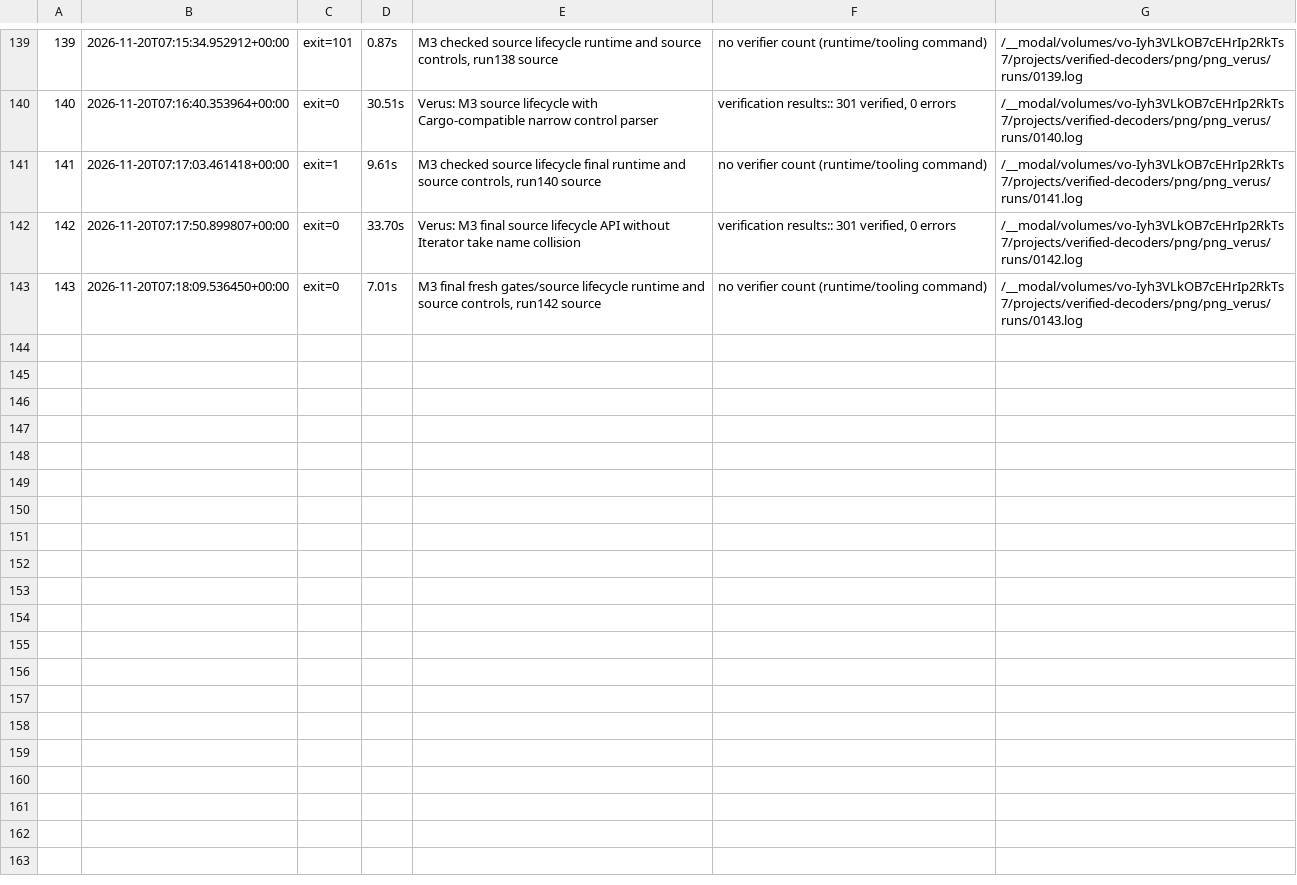
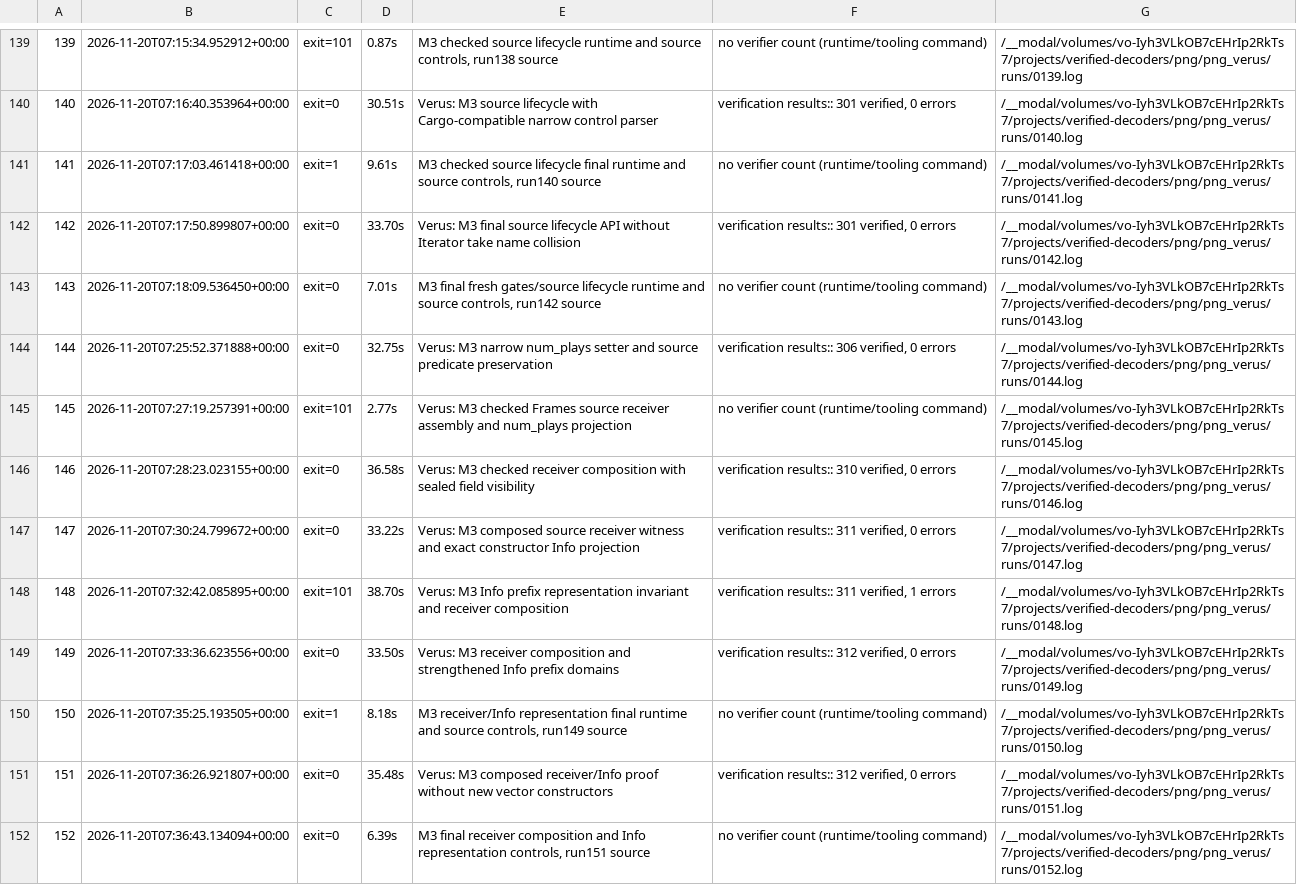
Before and after one commit to DpEpsilon/verified-rust-image-decoders, a TSV file: png/png_verus/RUNLOG.tsv, drawn as a sheet; only a part is shown, gaps mark what is left out; the diff names each change by its address in the sheet, - before the commit and + after, or states it on an @@ line.

```diff
--- a/png/png_verus/RUNLOG.tsv
+++ b/png/png_verus/RUNLOG.tsv
+row 144: 144 | 2026-11-20T07:25:52.371888+00:00 | exit=0 | 32.75s | Verus: M3 narrow num_plays setter and source predicate preservation | verification results:: 306 verified, 0 errors | /__modal/volumes/vo-Iyh3VLkOB7cEHrIp2RkTs7/projects/verified-decoders/png/png_verus/runs/0144.log
+row 145: 145 | 2026-11-20T07:27:19.257391+00:00 | exit=101 | 2.77s | Verus: M3 checked Frames source receiver assembly and num_plays projection | no verifier count (runtime/tooling command) | /__modal/volumes/vo-Iyh3VLkOB7cEHrIp2RkTs7/projects/verified-decoders/png/png_verus/runs/0145.log
+row 146: 146 | 2026-11-20T07:28:23.023155+00:00 | exit=0 | 36.58s | Verus: M3 checked receiver composition with sealed field visibility | verification results:: 310 verified, 0 errors | /__modal/volumes/vo-Iyh3VLkOB7cEHrIp2RkTs7/projects/verified-decoders/png/png_verus/runs/0146.log
+row 147: 147 | 2026-11-20T07:30:24.799672+00:00 | exit=0 | 33.22s | Verus: M3 composed source receiver witness and exact constructor Info projection | verification results:: 311 verified, 0 errors | /__modal/volumes/vo-Iyh3VLkOB7cEHrIp2RkTs7/projects/verified-decoders/png/png_verus/runs/0147.log
+row 148: 148 | 2026-11-20T07:32:42.085895+00:00 | exit=101 | 38.70s | Verus: M3 Info prefix representation invariant and receiver composition | verification results:: 311 verified, 1 errors | /__modal/volumes/vo-Iyh3VLkOB7cEHrIp2RkTs7/projects/verified-decoders/png/png_verus/runs/0148.log
+row 149: 149 | 2026-11-20T07:33:36.623556+00:00 | exit=0 | 33.50s | Verus: M3 receiver composition and strengthened Info prefix domains | verification results:: 312 verified, 0 errors | /__modal/volumes/vo-Iyh3VLkOB7cEHrIp2RkTs7/projects/verified-decoders/png/png_verus/runs/0149.log
+row 150: 150 | 2026-11-20T07:35:25.193505+00:00 | exit=1 | 8.18s | M3 receiver/Info representation final runtime and source controls, run149 source | no verifier count (runtime/tooling command) | /__modal/volumes/vo-Iyh3VLkOB7cEHrIp2RkTs7/projects/verified-decoders/png/png_verus/runs/0150.log
+row 151: 151 | 2026-11-20T07:36:26.921807+00:00 | exit=0 | 35.48s | Verus: M3 composed receiver/Info proof without new vector constructors | verification results:: 312 verified, 0 errors | /__modal/volumes/vo-Iyh3VLkOB7cEHrIp2RkTs7/projects/verified-decoders/png/png_verus/runs/0151.log
+row 152: 152 | 2026-11-20T07:36:43.134094+00:00 | exit=0 | 6.39s | M3 final receiver composition and Info representation controls, run151 source | no verifier count (runtime/tooling command) | /__modal/volumes/vo-Iyh3VLkOB7cEHrIp2RkTs7/projects/verified-decoders/png/png_verus/runs/0152.log
```
Also changed, not shown: 34 other files.
